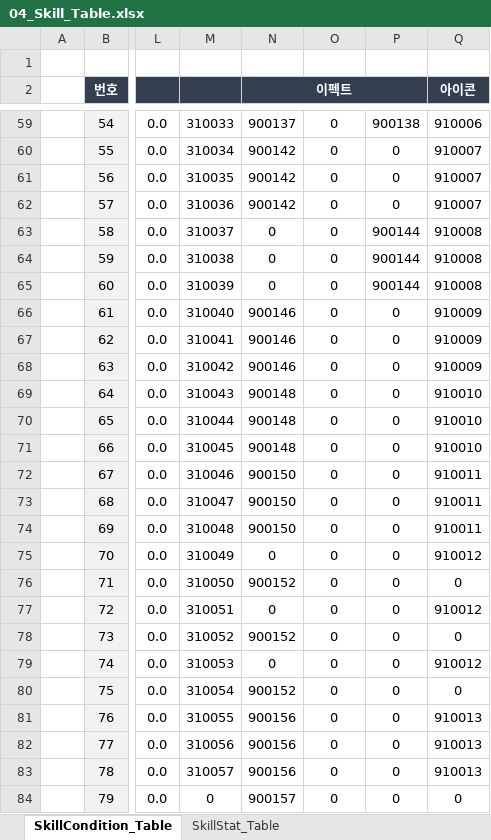
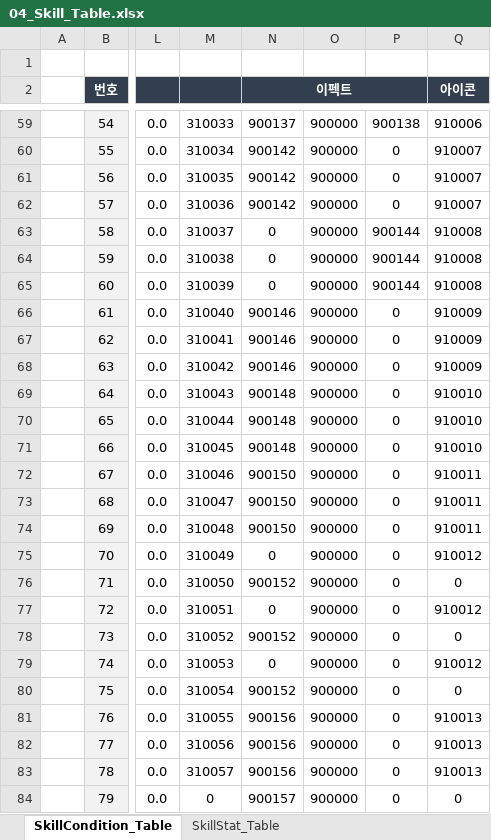
Before and after one commit to kimmk1533/DefensiveDungeon, an Excel workbook: Documents/Table_List/04_Skill_Table.xlsx, sheet SkillCondition_Table, drawn as a sheet; only a part is shown, gaps mark what is left out; values as stored, in another font and other column widths than the file's, no borders; conditional formats not drawn; the diff covers the shown part only; the diff names each change by its address in the sheet, - before the commit and + after, or states it on an @@ line.

```diff
--- a/Documents/Table_List/04_Skill_Table.xlsx (sheet SkillCondition_Table)
+++ b/Documents/Table_List/04_Skill_Table.xlsx (sheet SkillCondition_Table)
-O59:O84: 0
+O59:O84: 900000
```
Also changed, not shown: 114 edited cells elsewhere in this sheet, Documents/Table_List/11_Prefab_Table.xlsx.
